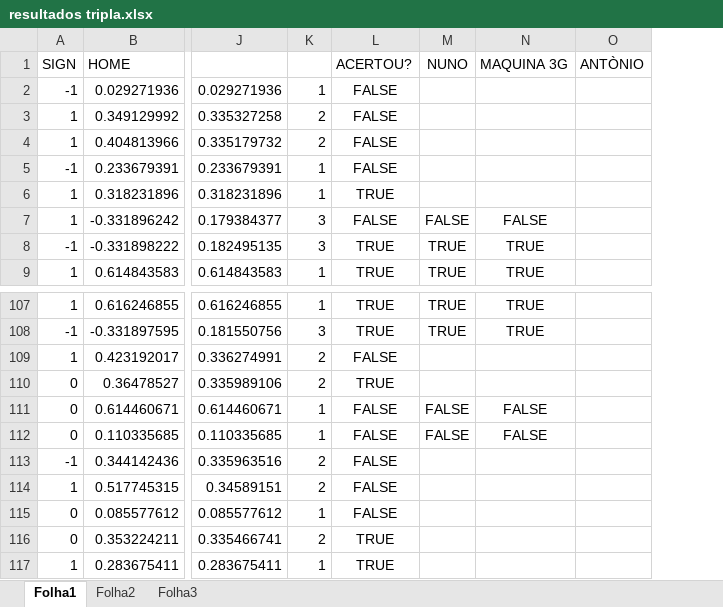
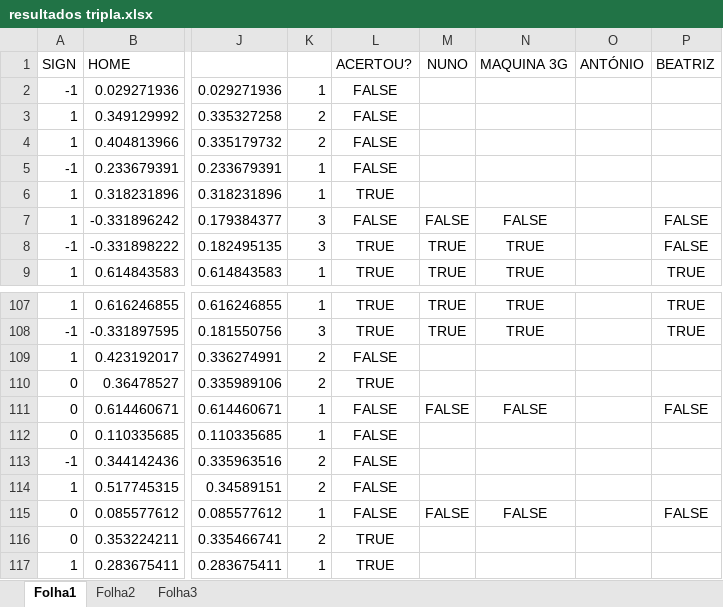
Before and after one commit to joseserro/SmartBetSystem, an Excel workbook: resultados tripla.xlsx, sheet Folha1, drawn as a sheet; only a part is shown, gaps mark what is left out; values as stored, in another font and other column widths than the file's, no borders; conditional formats not drawn; the diff names each change by its address in the sheet, - before the commit and + after, or states it on an @@ line.

Commit message:
~ Resultados actualizados +1

```diff
--- a/resultados tripla.xlsx (sheet Folha1)
+++ b/resultados tripla.xlsx (sheet Folha1)
+column P (BEATRIZ), rows 7-9: FALSE | FALSE | TRUE; rows 107-115: TRUE | TRUE |  |  | FALSE |  |  |  | FALSE
-O1: ANTÒNIO
+O1: ANTÓNIO
-M112 (NUNO): FALSE
+M112 (NUNO): (empty)
-N112 (MAQUINA 3G): FALSE
+N112 (MAQUINA 3G): (empty)
-M115 (NUNO): (empty)
+M115 (NUNO): FALSE
-N115 (MAQUINA 3G): (empty)
+N115 (MAQUINA 3G): FALSE
```
